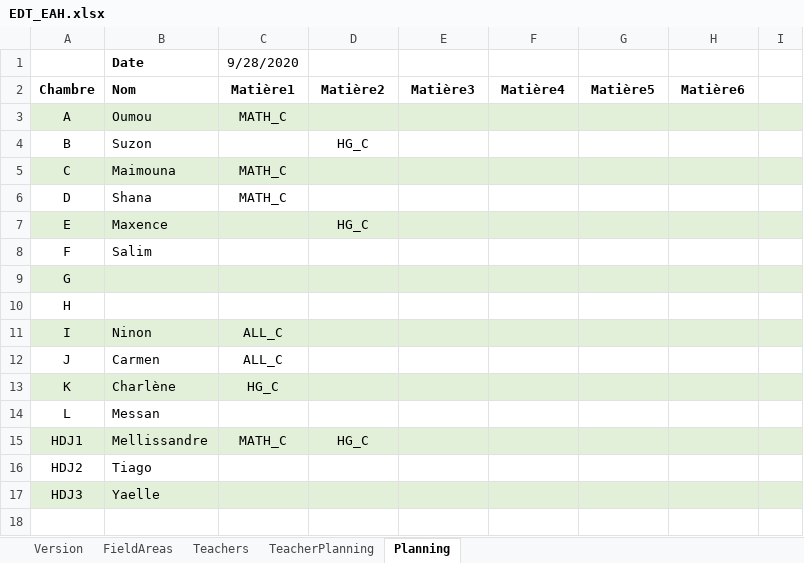
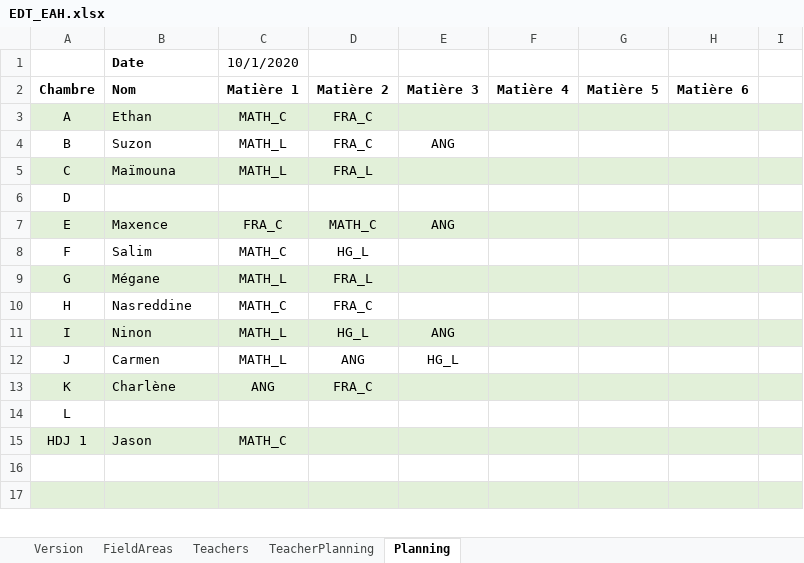
Before and after one commit to mastertnt/edt-eah, an Excel workbook: EDT_EAH/bin/Release/EDT_EAH.xlsx, sheet Planning, drawn as a sheet; only a part is shown; values as stored, in another font and other column widths than the file's, no borders; removed rows and columns are numbered as before the commit, all else as after; the diff covers the shown part only; the diff names each change by its address in the sheet, - before the commit and + after, or states it on an @@ line.

Commit message:
[FCT] Add new features for planning optimisation

```diff
--- a/EDT_EAH/bin/Release/EDT_EAH.xlsx (sheet Planning)
+++ b/EDT_EAH/bin/Release/EDT_EAH.xlsx (sheet Planning)
-C1 (Matière 1): 9/28/2020
+C1 (Matière 1): 10/1/2020
-C2: Matière1
+C2: Matière 1
-D2: Matière2
+D2: Matière 2
-E2: Matière3
+E2: Matière 3
-F2: Matière4
+F2: Matière 4
-G2: Matière5
+G2: Matière 5
-H2: Matière6
+H2: Matière 6
-B3 (Nom): Oumou
+B3 (Nom): Ethan
-D3 (Matière 2): (empty)
+D3 (Matière 2): FRA_C
-C4 (Matière 1): (empty)
+C4 (Matière 1): MATH_L
-D4 (Matière 2): HG_C
+D4 (Matière 2): FRA_C
-E4 (Matière 3): (empty)
+E4 (Matière 3): ANG
-B5 (Nom): Maimouna
+B5 (Nom): Maïmouna
-C5 (Matière 1): MATH_C
+C5 (Matière 1): MATH_L
-D5 (Matière 2): (empty)
+D5 (Matière 2): FRA_L
-B6 (Nom): Shana
+B6 (Nom): (empty)
-C6 (Matière 1): MATH_C
+C6 (Matière 1): (empty)
-C7 (Matière 1): (empty)
+C7 (Matière 1): FRA_C
-D7 (Matière 2): HG_C
+D7 (Matière 2): MATH_C
-E7 (Matière 3): (empty)
+E7 (Matière 3): ANG
-C8 (Matière 1): (empty)
+C8 (Matière 1): MATH_C
-D8 (Matière 2): (empty)
+D8 (Matière 2): HG_L
-row 9: G
-row 10: H
+row 9: G | Mégane | MATH_L | FRA_L
+row 10: H | Nasreddine | MATH_C | FRA_C
-C11:C12 (Matière 1): ALL_C
+C11:C12 (Matière 1): MATH_L
-D11 (Matière 2): (empty)
+D11 (Matière 2): HG_L
-E11 (Matière 3): (empty)
+E11 (Matière 3): ANG
-D12 (Matière 2): (empty)
+D12 (Matière 2): ANG
-E12 (Matière 3): (empty)
+E12 (Matière 3): HG_L
-C13 (Matière 1): HG_C
+C13 (Matière 1): ANG
-D13 (Matière 2): (empty)
+D13 (Matière 2): FRA_C
-B14 (Nom): Messan
+B14 (Nom): (empty)
-row 15: HDJ1 | Mellissandre | MATH_C | HG_C
-row 16: HDJ2 | Tiago
-row 17: HDJ3 | Yaelle
+row 15: HDJ 1 | Jason | MATH_C
+row 17: (empty)
```
Also changed, not shown: 5 added rows, 4 removed rows and 23 edited cells elsewhere in this sheet, sheet TeacherPlanning, sheet Teachers, EDT_EAH/bin/Debug/EDT_EAH.xlsx, EDT_EAH/bin/Debug/TEMPLATE.xlsx, 7 other files.
